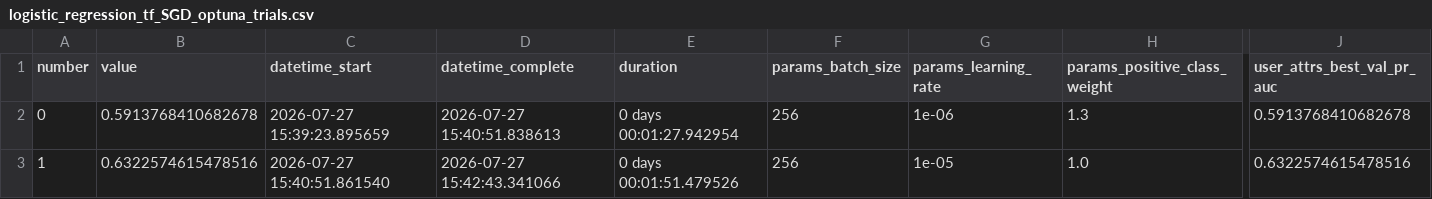
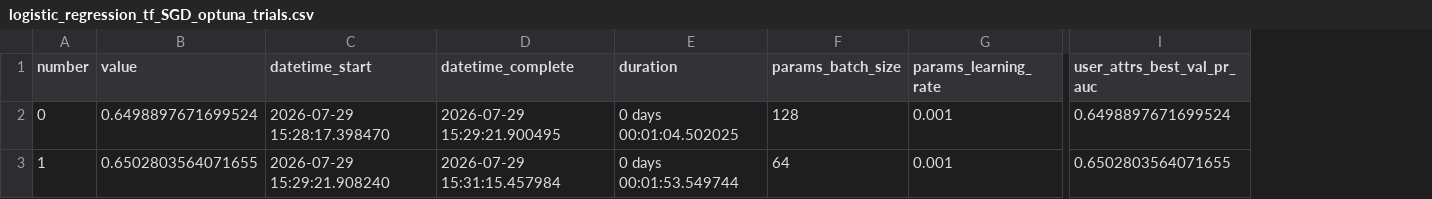
Before and after one commit to wip-0/ds207_final_project, a CSV file: models/logistic_regression_tf_SGD/logistic_regression_tf_SGD_optuna_trials.csv, drawn as a sheet; only a part is shown, gaps mark what is left out; removed rows and columns are numbered as before the commit, all else as after; the diff covers the shown part only; the diff names each change by its address in the sheet, - before the commit and + after, or states it on an @@ line.

```diff
--- a/models/logistic_regression_tf_SGD/logistic_regression_tf_SGD_optuna_trials.csv
+++ b/models/logistic_regression_tf_SGD/logistic_regression_tf_SGD_optuna_trials.csv
-column H (params_positive_class_weight), rows 2-3: 1.3 | 1.0
-B2 (value): 0.5913768410682678
+B2 (value): 0.6498897671699524
-C2 (datetime_start): 2026-07-27 15:39:23.895659
+C2 (datetime_start): 2026-07-29 15:28:17.398470
-D2 (datetime_complete): 2026-07-27 15:40:51.838613
+D2 (datetime_complete): 2026-07-29 15:29:21.900495
-E2 (duration): 0 days 00:01:27.942954
+E2 (duration): 0 days 00:01:04.502025
-F2 (params_batch_size): 256
+F2 (params_batch_size): 128
-G2 (params_learning_rate): 1e-06
+G2 (params_learning_rate): 0.001
-I2 (user_attrs_best_val_pr_auc): 0.5913768410682678
+I2 (user_attrs_best_val_pr_auc): 0.6498897671699524
-B3 (value): 0.6322574615478516
+B3 (value): 0.6502803564071655
-C3 (datetime_start): 2026-07-27 15:40:51.861540
+C3 (datetime_start): 2026-07-29 15:29:21.908240
-D3 (datetime_complete): 2026-07-27 15:42:43.341066
+D3 (datetime_complete): 2026-07-29 15:31:15.457984
-E3 (duration): 0 days 00:01:51.479526
+E3 (duration): 0 days 00:01:53.549744
-F3 (params_batch_size): 256
+F3 (params_batch_size): 64
-G3 (params_learning_rate): 1e-05
+G3 (params_learning_rate): 0.001
-I3 (user_attrs_best_val_pr_auc): 0.6322574615478516
+I3 (user_attrs_best_val_pr_auc): 0.6502803564071655
```
Also changed, not shown: 146 edited cells elsewhere in this file, models/logistic_regression_tf_SGD/logistic_regression_tf_SGD_threshold_results.csv, 5 other files.
